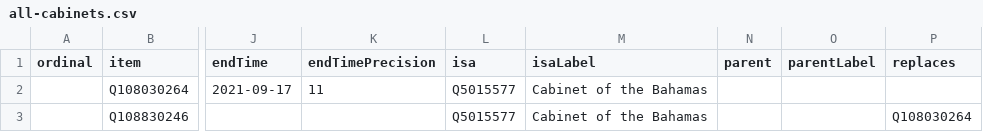
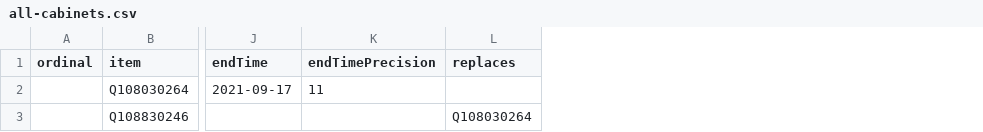
Before and after one commit to every-politician-scrapers/bahamas-cabinet, a CSV file: wikidata/results/all-cabinets.csv, drawn as a sheet; only a part is shown, gaps mark what is left out; the diff names each change by its address in the sheet, - before the commit and + after, or states it on an @@ line.

Commit message:
Run SPARQL queries

```diff
--- a/wikidata/results/all-cabinets.csv
+++ b/wikidata/results/all-cabinets.csv
-column L (isa), rows 2-3: Q5015577 | Q5015577
-column M (isaLabel), rows 2-3: Cabinet of the Bahamas | Cabinet of the Bahamas
-column N (parent), empty
-column O (parentLabel), empty
```
